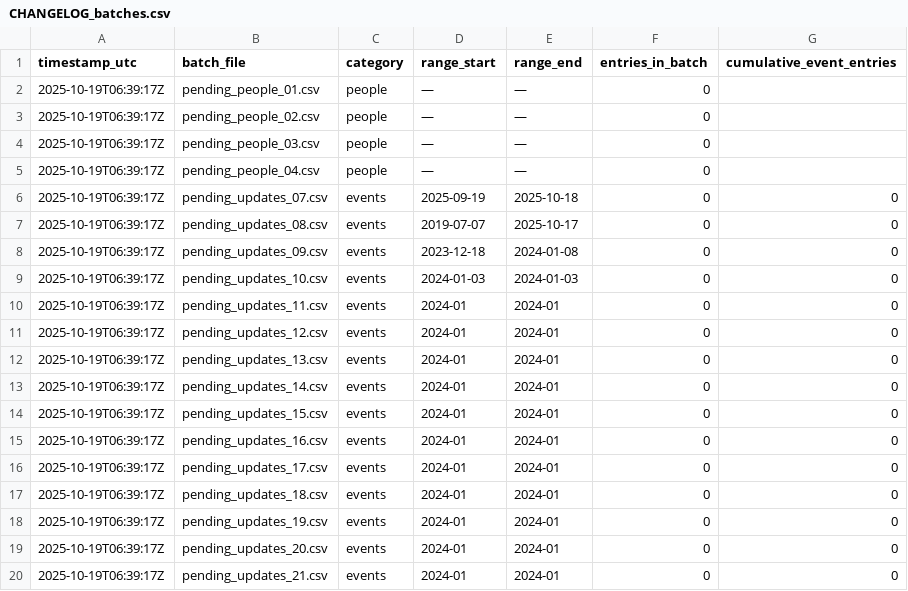
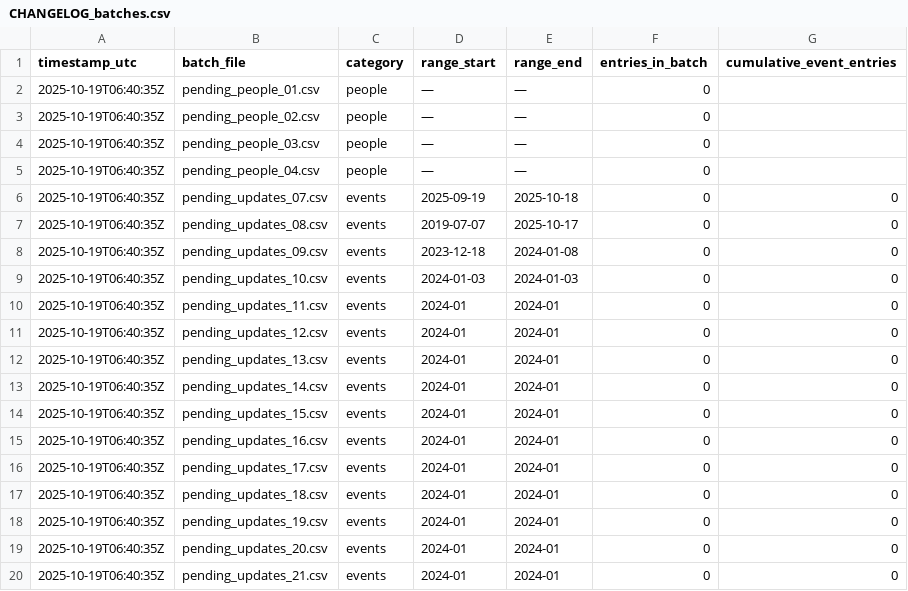
Before and after one commit to StegVerse/FREE-DOM, a CSV file: data/CHANGELOG_batches.csv, drawn as a sheet.

Commit message:
chore: merge + rebuild checklist & changelog

```diff
--- a/data/CHANGELOG_batches.csv
+++ b/data/CHANGELOG_batches.csv
@@ -1,20 +1,20 @@
 timestamp_utc,batch_file,category,range_start,range_end,entries_in_batch,cumulative_event_entries
-2025-10-19T06:39:17Z,pending_people_01.csv,people,—,—,0,
-2025-10-19T06:39:17Z,pending_people_02.csv,people,—,—,0,
-2025-10-19T06:39:17Z,pending_people_03.csv,people,—,—,0,
-2025-10-19T06:39:17Z,pending_people_04.csv,people,—,—,0,
-2025-10-19T06:39:17Z,pending_updates_07.csv,events,2025-09-19,2025-10-18,0,0
-2025-10-19T06:39:17Z,pending_updates_08.csv,events,2019-07-07,2025-10-17,0,0
-2025-10-19T06:39:17Z,pending_updates_09.csv,events,2023-12-18,2024-01-08,0,0
-2025-10-19T06:39:17Z,pending_updates_10.csv,events,2024-01-03,2024-01-03,0,0
-2025-10-19T06:39:17Z,pending_updates_11.csv,events,2024-01,2024-01,0,0
-2025-10-19T06:39:17Z,pending_updates_12.csv,events,2024-01,2024-01,0,0
-2025-10-19T06:39:17Z,pending_updates_13.csv,events,2024-01,2024-01,0,0
-2025-10-19T06:39:17Z,pending_updates_14.csv,events,2024-01,2024-01,0,0
-2025-10-19T06:39:17Z,pending_updates_15.csv,events,2024-01,2024-01,0,0
-2025-10-19T06:39:17Z,pending_updates_16.csv,events,2024-01,2024-01,0,0
-2025-10-19T06:39:17Z,pending_updates_17.csv,events,2024-01,2024-01,0,0
-2025-10-19T06:39:17Z,pending_updates_18.csv,events,2024-01,2024-01,0,0
-2025-10-19T06:39:17Z,pending_updates_19.csv,events,2024-01,2024-01,0,0
-2025-10-19T06:39:17Z,pending_updates_20.csv,events,2024-01,2024-01,0,0
-2025-10-19T06:39:17Z,pending_updates_21.csv,events,2024-01,2024-01,0,0
+2025-10-19T06:40:35Z,pending_people_01.csv,people,—,—,0,
+2025-10-19T06:40:35Z,pending_people_02.csv,people,—,—,0,
+2025-10-19T06:40:35Z,pending_people_03.csv,people,—,—,0,
+2025-10-19T06:40:35Z,pending_people_04.csv,people,—,—,0,
+2025-10-19T06:40:35Z,pending_updates_07.csv,events,2025-09-19,2025-10-18,0,0
+2025-10-19T06:40:35Z,pending_updates_08.csv,events,2019-07-07,2025-10-17,0,0
+2025-10-19T06:40:35Z,pending_updates_09.csv,events,2023-12-18,2024-01-08,0,0
+2025-10-19T06:40:35Z,pending_updates_10.csv,events,2024-01-03,2024-01-03,0,0
+2025-10-19T06:40:35Z,pending_updates_11.csv,events,2024-01,2024-01,0,0
+2025-10-19T06:40:35Z,pending_updates_12.csv,events,2024-01,2024-01,0,0
+2025-10-19T06:40:35Z,pending_updates_13.csv,events,2024-01,2024-01,0,0
+2025-10-19T06:40:35Z,pending_updates_14.csv,events,2024-01,2024-01,0,0
+2025-10-19T06:40:35Z,pending_updates_15.csv,events,2024-01,2024-01,0,0
+2025-10-19T06:40:35Z,pending_updates_16.csv,events,2024-01,2024-01,0,0
+2025-10-19T06:40:35Z,pending_updates_17.csv,events,2024-01,2024-01,0,0
+2025-10-19T06:40:35Z,pending_updates_18.csv,events,2024-01,2024-01,0,0
+2025-10-19T06:40:35Z,pending_updates_19.csv,events,2024-01,2024-01,0,0
+2025-10-19T06:40:35Z,pending_updates_20.csv,events,2024-01,2024-01,0,0
+2025-10-19T06:40:35Z,pending_updates_21.csv,events,2024-01,2024-01,0,0
```
Also changed, not shown: 1 other file.
